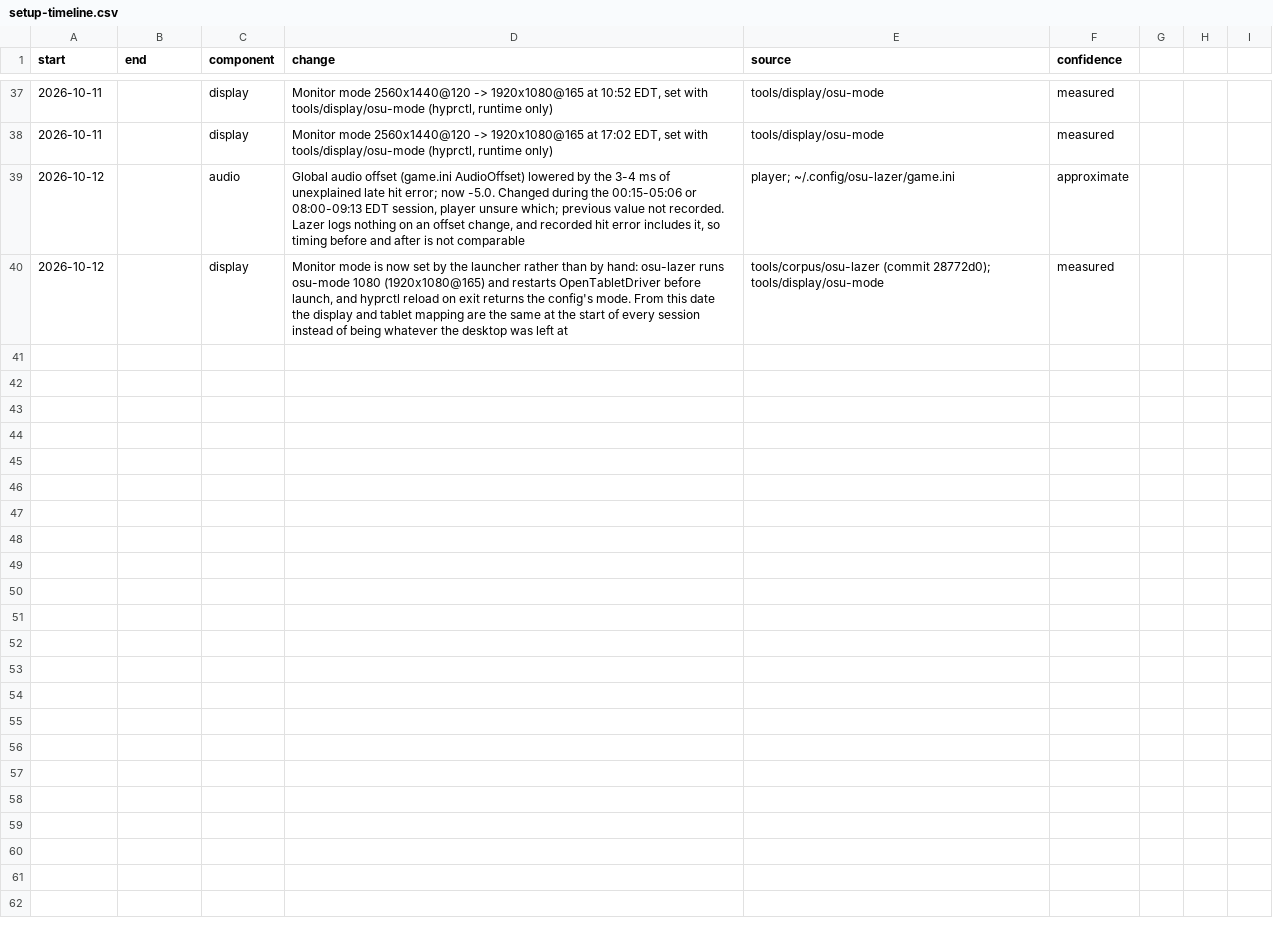
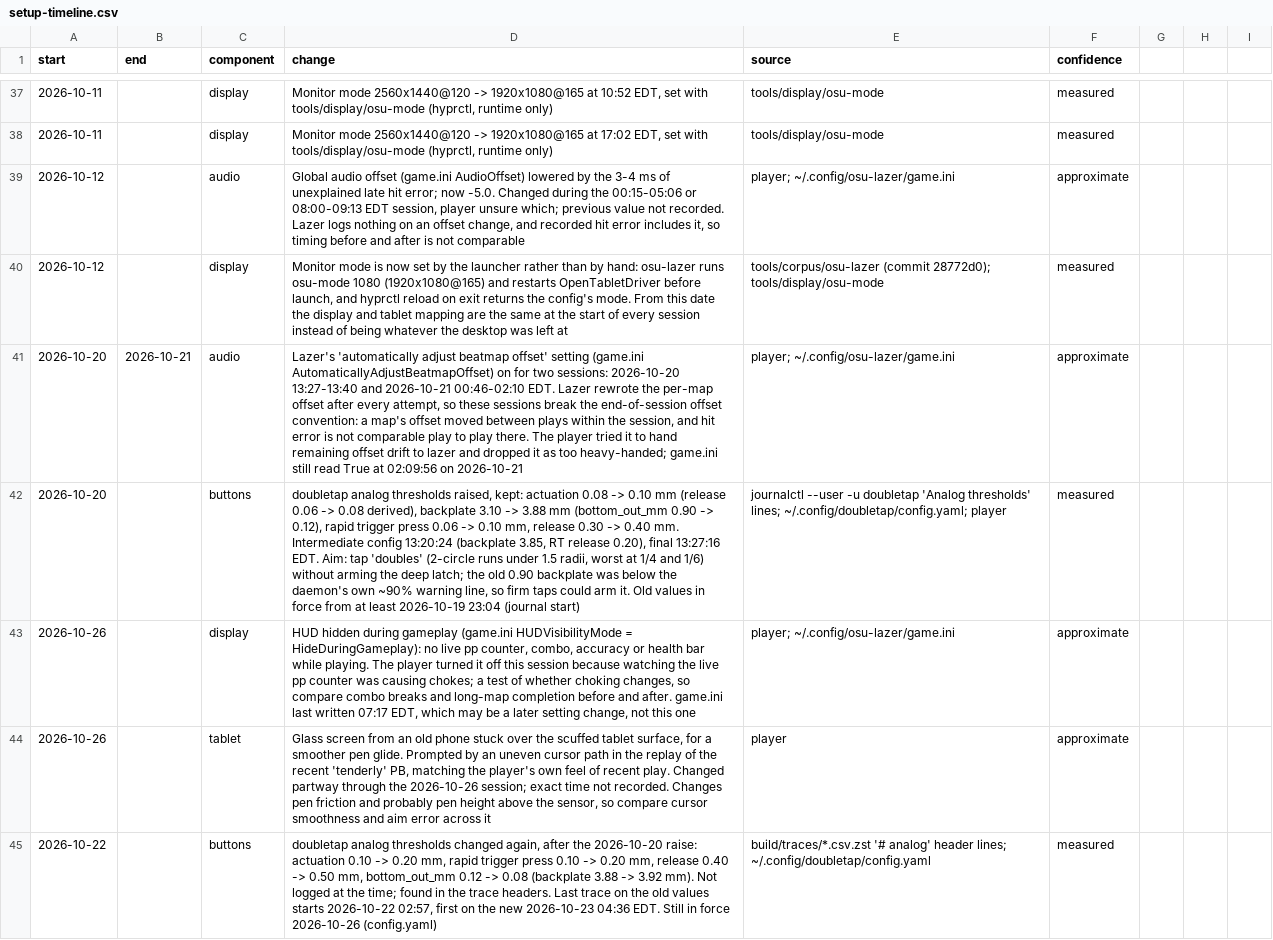
Before and after one commit to zakack/osu-replay-analysis, a CSV file: setup-timeline.csv, drawn as a sheet; only a part is shown, gaps mark what is left out; the diff names each change by its address in the sheet, - before the commit and + after, or states it on an @@ line.

```diff
--- a/setup-timeline.csv
+++ b/setup-timeline.csv
+row 41: 2026-10-20 | 2026-10-21 | audio | Lazer's 'automatically adjust beatmap offset' setting (game.ini AutomaticallyAdjustBeatmapOffset) on for two sessions: 2026-10-20 13:27-13:40 and 2026-10-21 00:46-02:10 EDT. Lazer rewrote the per-map offset after every attempt, so these sessions break the end-of-session offset convention: a map's offset moved between plays within the session, and hit error is not comparable play to play there. The player tried it to hand remaining offset drift to lazer and dropped it as too heavy-handed; game.ini still read True at 02:09:56 on 2026-10-21 | player; ~/.config/osu-lazer/game.ini | approximate
+row 42: 2026-10-20 |  | buttons | doubletap analog thresholds raised, kept: actuation 0.08 -> 0.10 mm (release 0.06 -> 0.08 derived), backplate 3.10 -> 3.88 mm (bottom_out_mm 0.90 -> 0.12), rapid trigger press 0.06 -> 0.10 mm, release 0.30 -> 0.40 mm. Intermediate config 13:20:24 (backplate 3.85, RT release 0.20), final 13:27:16 EDT. Aim: tap 'doubles' (2-circle runs under 1.5 radii, worst at 1/4 and 1/6) without arming the deep latch; the old 0.90 backplate was below the daemon's own ~90% warning line, so firm taps could arm it. Old values in force from at least 2026-10-19 23:04 (journal start) | journalctl --user -u doubletap 'Analog thresholds' lines; ~/.config/doubletap/config.yaml; player | measured
+row 43: 2026-10-26 |  | display | HUD hidden during gameplay (game.ini HUDVisibilityMode = HideDuringGameplay): no live pp counter, combo, accuracy or health bar while playing. The player turned it off this session because watching the live pp counter was causing chokes; a test of whether choking changes, so compare combo breaks and long-map completion before and after. game.ini last written 07:17 EDT, which may be a later setting change, not this one | player; ~/.config/osu-lazer/game.ini | approximate
+row 44: 2026-10-26 |  | tablet | Glass screen from an old phone stuck over the scuffed tablet surface, for a smoother pen glide. Prompted by an uneven cursor path in the replay of the recent 'tenderly' PB, matching the player's own feel of recent play. Changed partway through the 2026-10-26 session; exact time not recorded. Changes pen friction and probably pen height above the sensor, so compare cursor smoothness and aim error across it | player | approximate
+row 45: 2026-10-22 |  | buttons | doubletap analog thresholds changed again, after the 2026-10-20 raise: actuation 0.10 -> 0.20 mm, rapid trigger press 0.10 -> 0.20 mm, release 0.40 -> 0.50 mm, bottom_out_mm 0.12 -> 0.08 (backplate 3.88 -> 3.92 mm). Not logged at the time; found in the trace headers. Last trace on the old values starts 2026-10-22 02:57, first on the new 2026-10-23 04:36 EDT. Still in force 2026-10-26 (config.yaml) | build/traces/*.csv.zst '# analog' header lines; ~/.config/doubletap/config.yaml | measured
```
Also changed, not shown: 1 other file.
